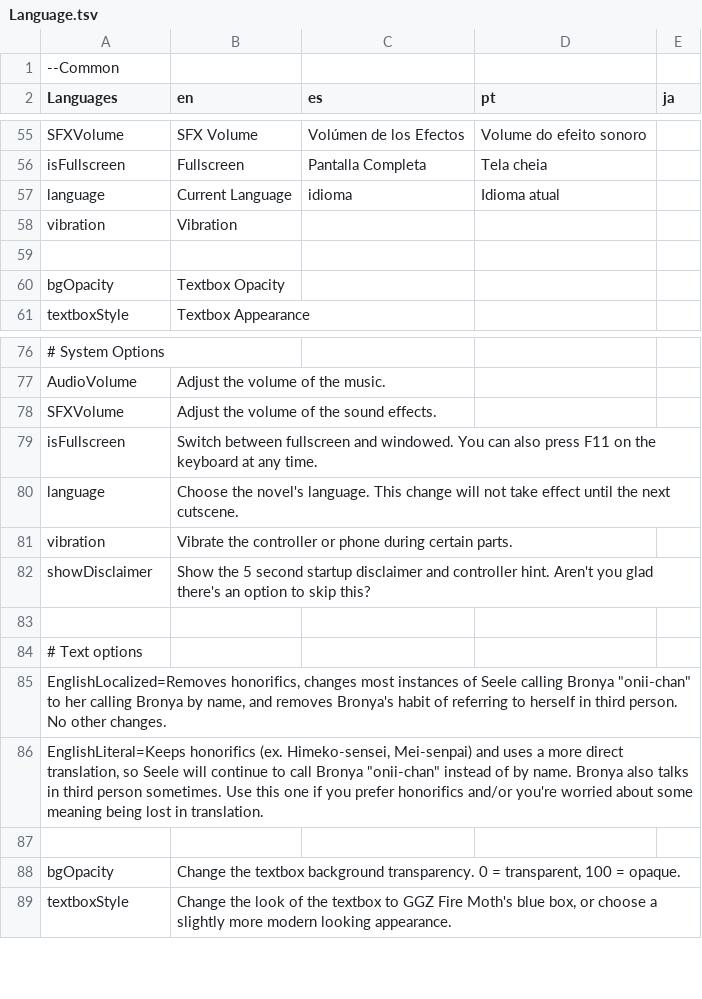
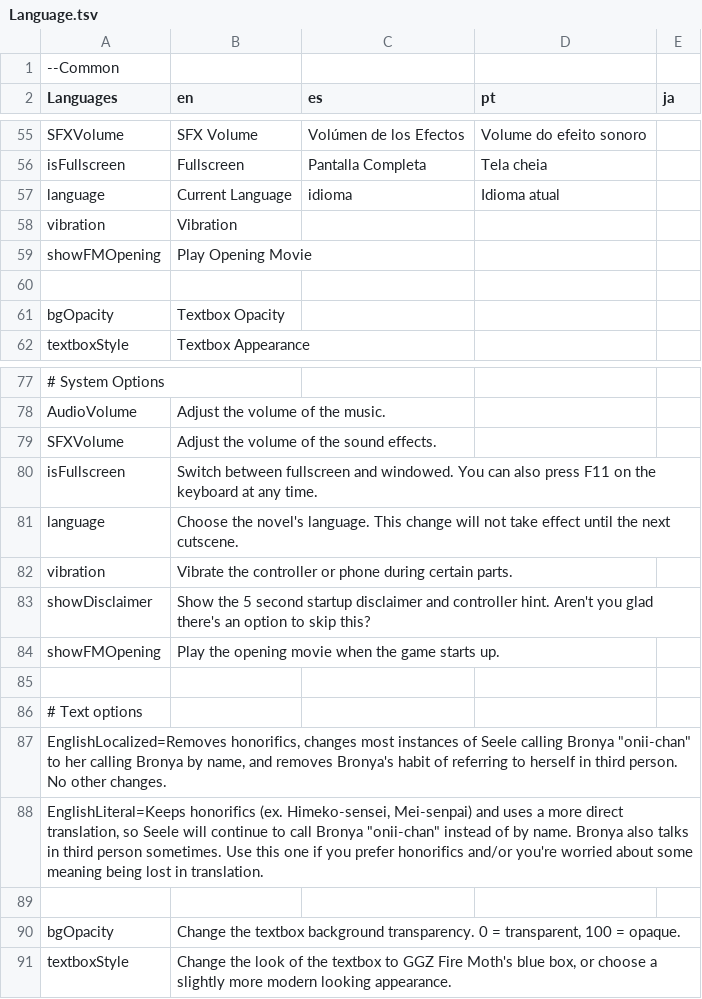
Before and after one commit to 946923759/replicant, a TSV file: Language.tsv, drawn as a sheet; only a part is shown, gaps mark what is left out.

Commit message:
Add option to show the opening

```diff
--- a/Language.tsv
+++ b/Language.tsv
@@ -58,2 +58,3 @@ language	Current Language	idioma	Idioma atual
 vibration	Vibration
+showFMOpening	Play Opening Movie
 
@@ -82,2 +83,3 @@ vibration	Vibrate the controller or phone during certain parts.
 showDisclaimer	Show the 5 second startup disclaimer and controller hint. Aren't you glad there's an option to skip this?
+showFMOpening	Play the opening movie when the game starts up.
 
```
Also changed, not shown: 15 other files.
